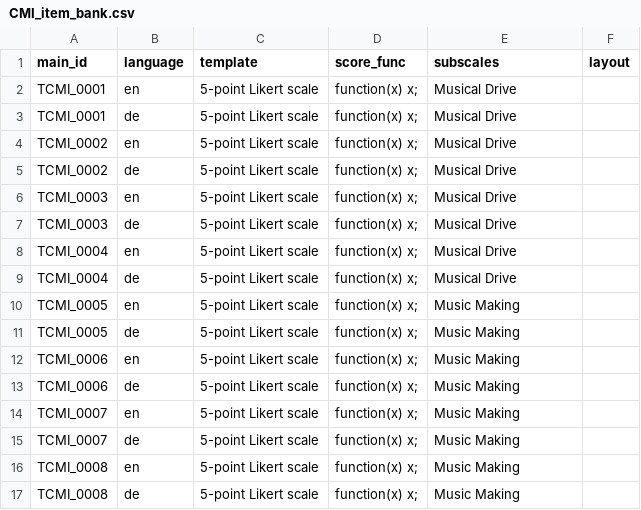
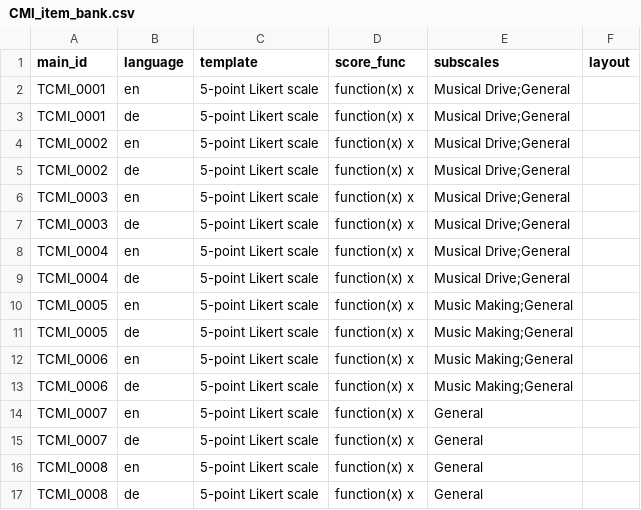
Before and after one commit to klausfrieler/psyquest, a CSV file: data_raw/item_banks/CMI_item_bank.csv, drawn as a sheet; the diff names each change by its address in the sheet, - before the commit and + after, or states it on an @@ line.

Commit message:
Fixed CMI Item bank

```diff
--- a/data_raw/item_banks/CMI_item_bank.csv
+++ b/data_raw/item_banks/CMI_item_bank.csv
-D2:D17 (score_func): function(x) x;
+D2:D17 (score_func): function(x) x
-E2:E9 (subscales): Musical Drive
+E2:E9 (subscales): Musical Drive;General
-E10:E13 (subscales): Music Making
+E10:E13 (subscales): Music Making;General
-E14:E17 (subscales): Music Making
+E14:E17 (subscales): General
```
Also changed, not shown: 4 other files.
